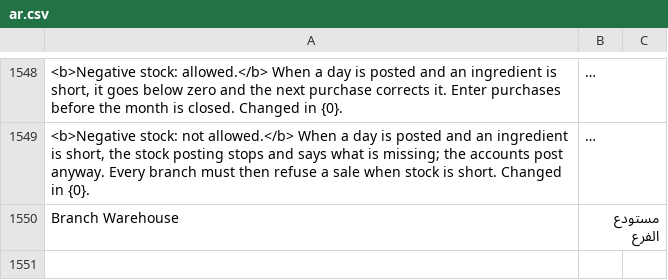
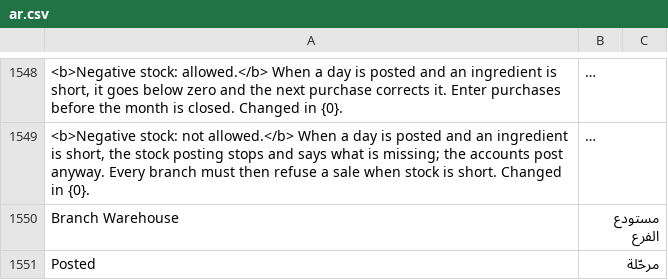
Before and after one commit to hh2000h4000/ruzmh_restaurant_pos, a CSV file: restaurant_pos/translations/ar.csv, drawn as a sheet; only a part is shown, gaps mark what is left out; long unchanged cells end in …; the diff names each change by its address in the sheet, - before the commit and + after, or states it on an @@ line.

```diff
--- a/restaurant_pos/translations/ar.csv
+++ b/restaurant_pos/translations/ar.csv
+row 1551: Posted | مرحّلة
```
Also changed, not shown: 17 other files.
